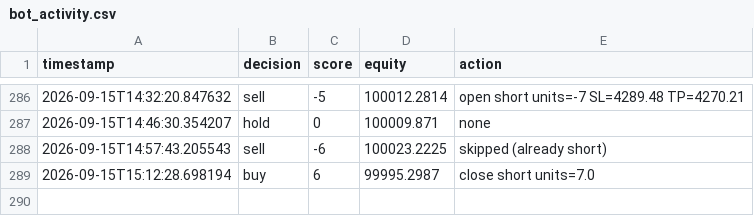
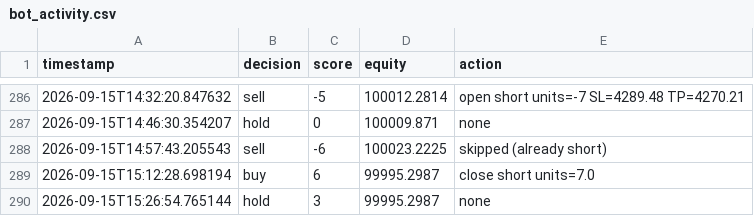
Before and after one commit to takshsheth0901-source/bot-2, a CSV file: bot_activity.csv, drawn as a sheet; only a part is shown, gaps mark what is left out.

Commit message:
Bot run: Tue Sep 15 15:26:56 UTC 2026

```diff
--- a/bot_activity.csv
+++ b/bot_activity.csv
@@ -289 +289,2 @@ timestamp,decision,score,equity,action
 2026-09-15T15:12:28.698194,buy,6,99995.2987,close short units=7.0
+2026-09-15T15:26:54.765144,hold,3,99995.2987,none
```
